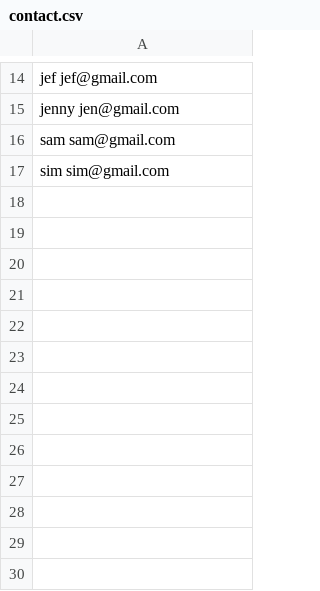
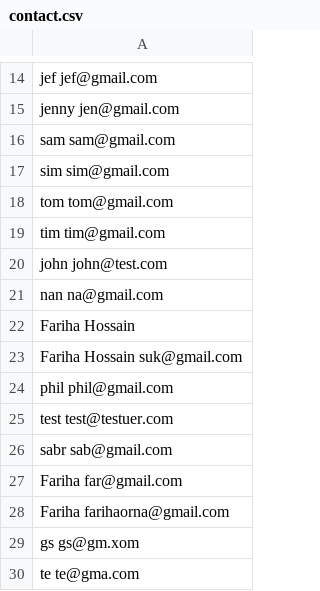
Before and after one commit to farihaorna23/Node_Events, a CSV file: contact.csv, drawn as a sheet; only a part is shown, gaps mark what is left out; the diff names each change by its address in the sheet, - before the commit and + after, or states it on an @@ line.

```diff
--- a/contact.csv
+++ b/contact.csv
+row 18: tom tom@gmail.com
+row 19: tim tim@gmail.com
+row 20: john john@test.com
+row 21: nan na@gmail.com
+row 22: Fariha Hossain
+row 23: Fariha Hossain suk@gmail.com
+row 24: phil phil@gmail.com
+row 25: test test@testuer.com
+row 26: sabr sab@gmail.com
+row 27: Fariha far@gmail.com
+row 28: Fariha farihaorna@gmail.com
+row 29: gs gs@gm.xom
+row 30: te te@gma.com
```
Also changed, not shown: 1 other file.
